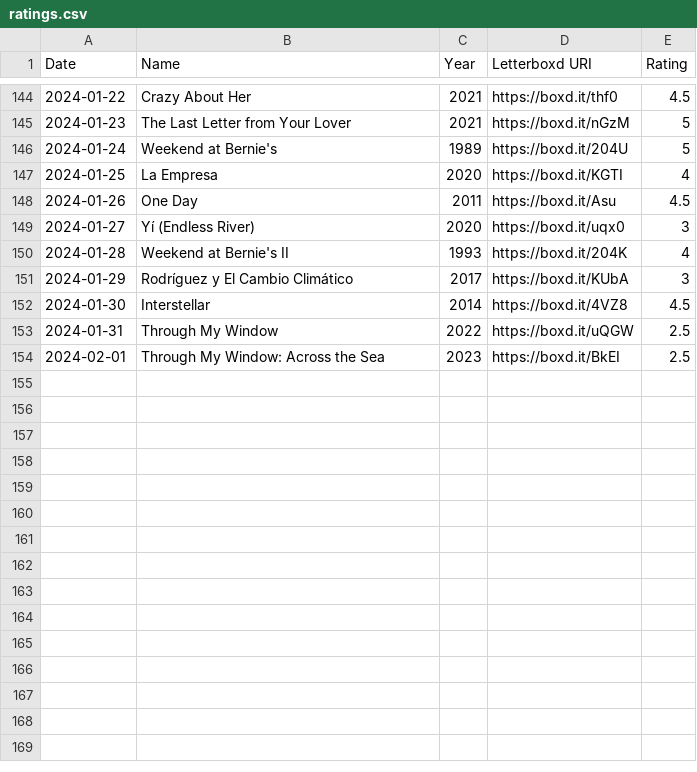
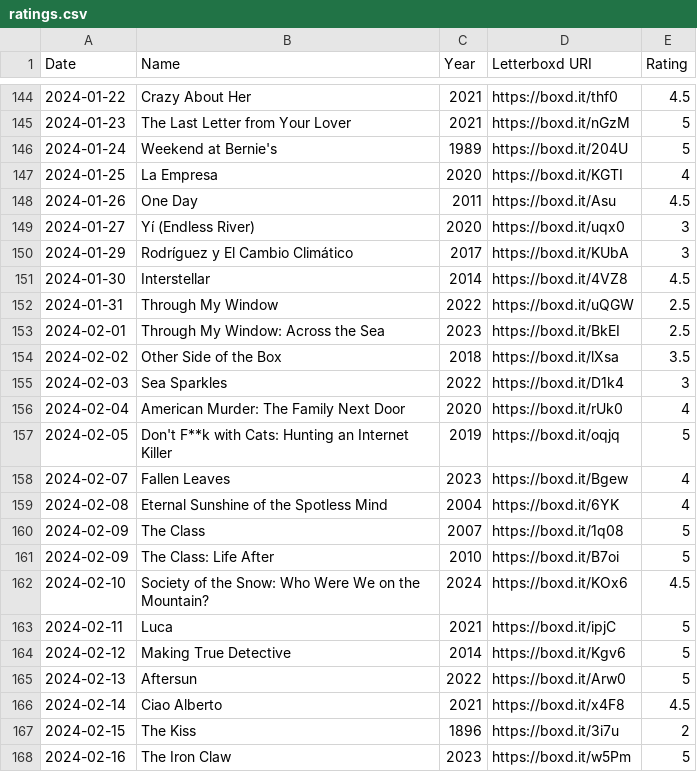
Before and after one commit to AgosVenezia/Letterboxd-aguitov, a CSV file: ratings.csv, drawn as a sheet; only a part is shown, gaps mark what is left out; removed rows and columns are numbered as before the commit, all else as after; the diff covers the shown part only; the diff names each change by its address in the sheet, - before the commit and + after, or states it on an @@ line.

```diff
--- a/ratings.csv
+++ b/ratings.csv
-row 150: 2024-01-28 | Weekend at Bernie's II | 1993 | https://boxd.it/204K | 4
+row 154: 2024-02-02 | Other Side of the Box | 2018 | https://boxd.it/lXsa | 3.5
+row 155: 2024-02-03 | Sea Sparkles | 2022 | https://boxd.it/D1k4 | 3
+row 156: 2024-02-04 | American Murder: The Family Next Door | 2020 | https://boxd.it/rUk0 | 4
+row 157: 2024-02-05 | Don't F**k with Cats: Hunting an Internet Killer | 2019 | https://boxd.it/oqjq | 5
+row 158: 2024-02-07 | Fallen Leaves | 2023 | https://boxd.it/Bgew | 4
+row 159: 2024-02-08 | Eternal Sunshine of the Spotless Mind | 2004 | https://boxd.it/6YK | 4
+row 160: 2024-02-09 | The Class | 2007 | https://boxd.it/1q08 | 5
+row 161: 2024-02-09 | The Class: Life After | 2010 | https://boxd.it/B7oi | 5
+row 162: 2024-02-10 | Society of the Snow: Who Were We on the Mountain? | 2024 | https://boxd.it/KOx6 | 4.5
+row 163: 2024-02-11 | Luca | 2021 | https://boxd.it/ipjC | 5
+row 164: 2024-02-12 | Making True Detective | 2014 | https://boxd.it/Kgv6 | 5
+row 165: 2024-02-13 | Aftersun | 2022 | https://boxd.it/Arw0 | 5
+row 166: 2024-02-14 | Ciao Alberto | 2021 | https://boxd.it/x4F8 | 4.5
+row 167: 2024-02-15 | The Kiss | 1896 | https://boxd.it/3i7u | 2
+row 168: 2024-02-16 | The Iron Claw | 2023 | https://boxd.it/w5Pm | 5
```
Also changed, not shown: 15 added rows and 1 edited cell elsewhere in this file, diary.csv, likes/films.csv, 18 other files.
